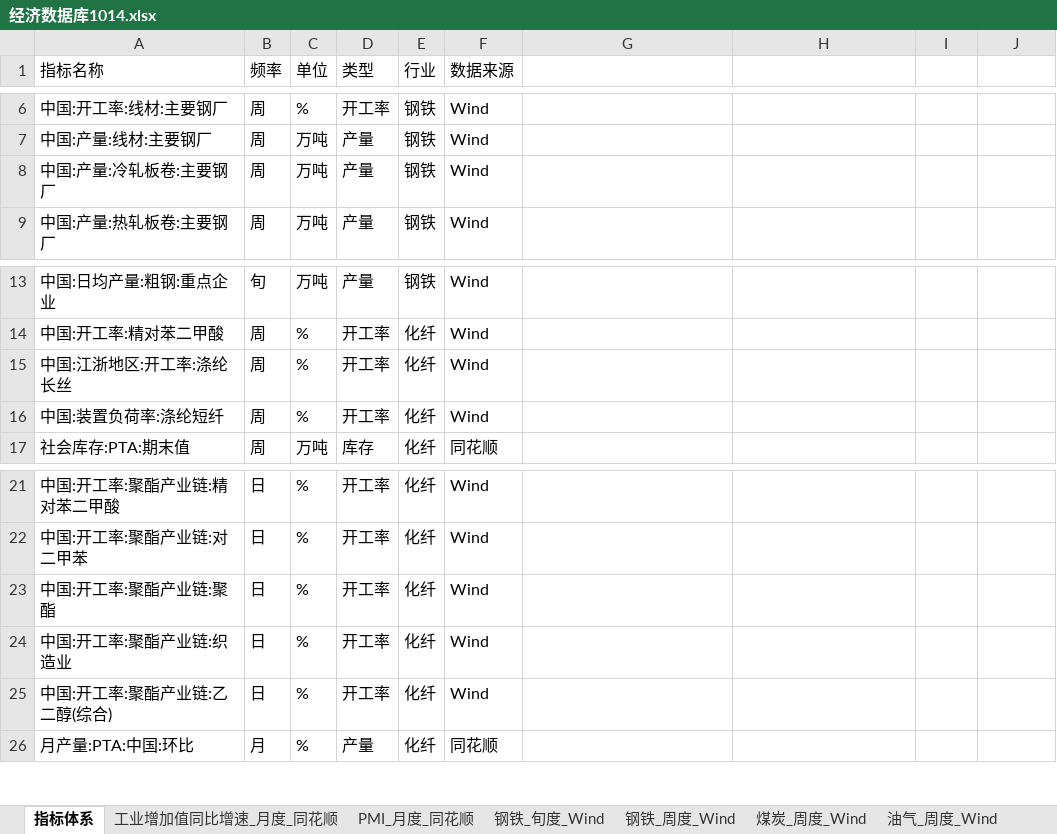
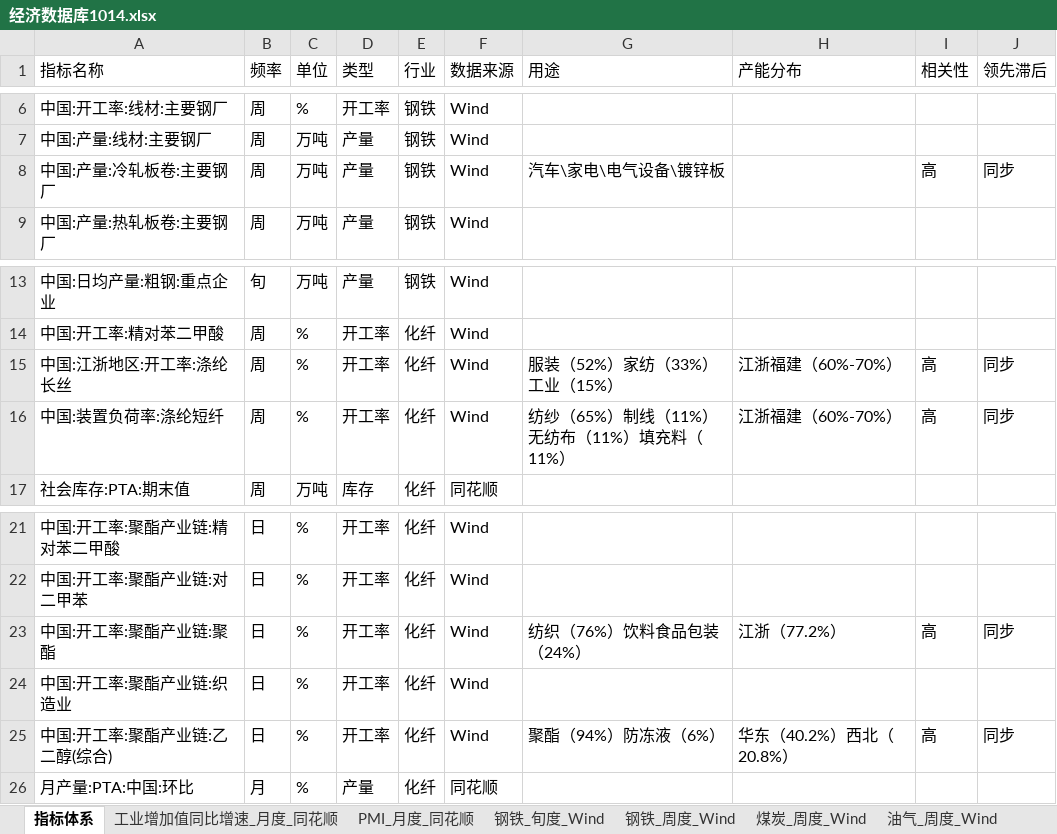
Before and after one commit to BichengNiu/HTFA, an Excel workbook: data/经济数据库1014.xlsx, sheet 指标体系, drawn as a sheet; only a part is shown, gaps mark what is left out; values as stored, in another font and other column widths than the file's, no borders; the diff names each change by its address in the sheet, - before the commit and + after, or states it on an @@ line.

```diff
--- a/data/经济数据库1014.xlsx (sheet 指标体系)
+++ b/data/经济数据库1014.xlsx (sheet 指标体系)
-G1: (empty)
+G1: 用途
-H1: (empty)
+H1: 产能分布
-I1: (empty)
+I1: 相关性
-J1: (empty)
+J1: 领先滞后
-G8 (用途): (empty)
+G8 (用途): 汽车\家电\电气设备\镀锌板
-I8 (相关性): (empty)
+I8 (相关性): 高
-J8 (领先滞后): (empty)
+J8 (领先滞后): 同步
-G15 (用途): (empty)
+G15 (用途): 服装（52%）家纺（33%） 工业（15%）
-H15:H16 (产能分布): (empty)
+H15:H16 (产能分布): 江浙福建（60%-70%）
-I15:I16 (相关性): (empty)
+I15:I16 (相关性): 高
-J15:J16 (领先滞后): (empty)
+J15:J16 (领先滞后): 同步
-G16 (用途): (empty)
+G16 (用途): 纺纱（65%）制线（11%）无纺布（11%）填充料（11%）
-G23 (用途): (empty)
+G23 (用途): 纺织（76%）饮料食品包装（24%）
-H23 (产能分布): (empty)
+H23 (产能分布): 江浙（77.2%）
-I23 (相关性): (empty)
+I23 (相关性): 高
-J23 (领先滞后): (empty)
+J23 (领先滞后): 同步
-G25 (用途): (empty)
+G25 (用途): 聚酯（94%）防冻液（6%）
-H25 (产能分布): (empty)
+H25 (产能分布): 华东（40.2%）西北（20.8%）
-I25 (相关性): (empty)
+I25 (相关性): 高
-J25 (领先滞后): (empty)
+J25 (领先滞后): 同步
```
Also changed, not shown: 1 other file.
